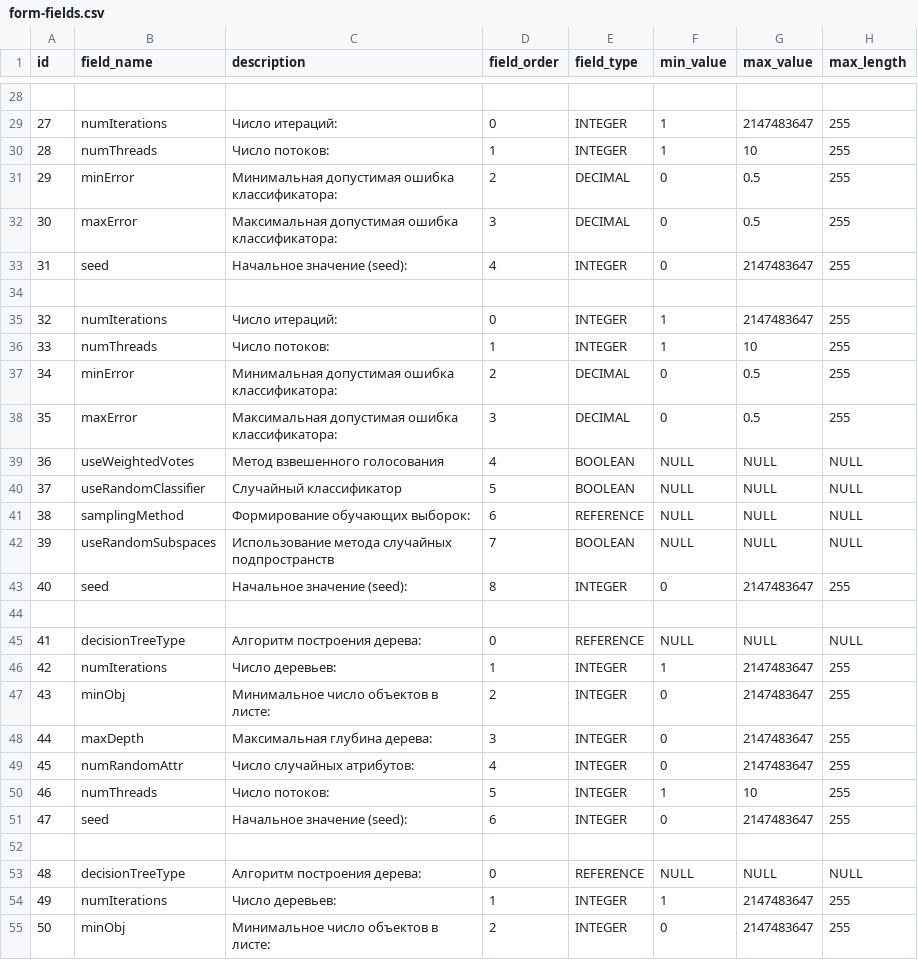
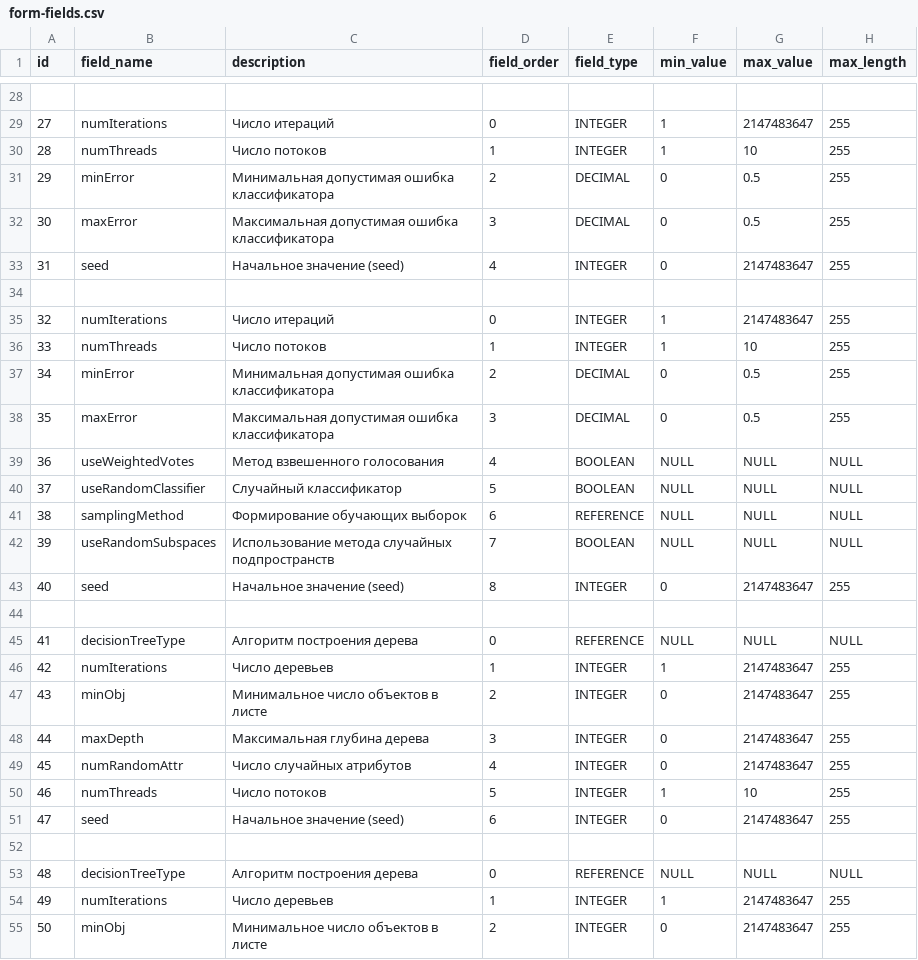
Before and after one commit to Stonnos/eca-service, a CSV file: eca-server/src/main/resources/classifiers-form-templates/form-fields.csv, drawn as a sheet; only a part is shown, gaps mark what is left out; the diff covers the shown part only; the diff names each change by its address in the sheet, - before the commit and + after, or states it on an @@ line.

```diff
--- a/eca-server/src/main/resources/classifiers-form-templates/form-fields.csv
+++ b/eca-server/src/main/resources/classifiers-form-templates/form-fields.csv
-C29 (description): Число итераций:
+C29 (description): Число итераций
-C30 (description): Число потоков:
+C30 (description): Число потоков
-C31 (description): Минимальная допустимая ошибка классификатора:
+C31 (description): Минимальная допустимая ошибка классификатора
-C32 (description): …допустимая ошибка классификатора:
+C32 (description): …допустимая ошибка классификатора
-C33 (description): Начальное значение (seed):
+C33 (description): Начальное значение (seed)
-C35 (description): Число итераций:
+C35 (description): Число итераций
-C36 (description): Число потоков:
+C36 (description): Число потоков
-C37 (description): Минимальная допустимая ошибка классификатора:
+C37 (description): Минимальная допустимая ошибка классификатора
-C38 (description): …допустимая ошибка классификатора:
+C38 (description): …допустимая ошибка классификатора
-C41 (description): Формирование обучающих выборок:
+C41 (description): Формирование обучающих выборок
-C43 (description): Начальное значение (seed):
+C43 (description): Начальное значение (seed)
-C45 (description): Алгоритм построения дерева:
+C45 (description): Алгоритм построения дерева
-C46 (description): Число деревьев:
+C46 (description): Число деревьев
-C47 (description): Минимальное число объектов в листе:
+C47 (description): Минимальное число объектов в листе
-C48 (description): Максимальная глубина дерева:
+C48 (description): Максимальная глубина дерева
-C49 (description): Число случайных атрибутов:
+C49 (description): Число случайных атрибутов
-C50 (description): Число потоков:
+C50 (description): Число потоков
-C51 (description): Начальное значение (seed):
+C51 (description): Начальное значение (seed)
-C53 (description): Алгоритм построения дерева:
+C53 (description): Алгоритм построения дерева
-C54 (description): Число деревьев:
+C54 (description): Число деревьев
-C55 (description): Минимальное число объектов в листе:
+C55 (description): Минимальное число объектов в листе
```
Also changed, not shown: 34 edited cells elsewhere in this file.
